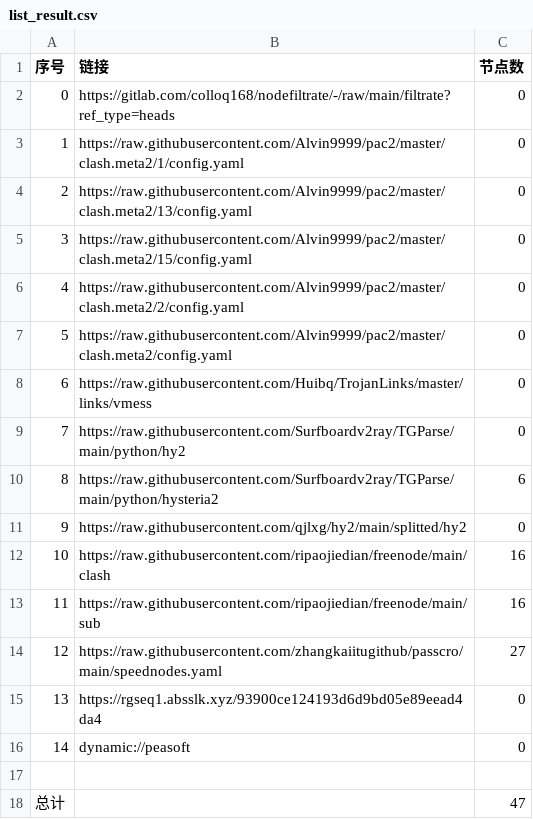
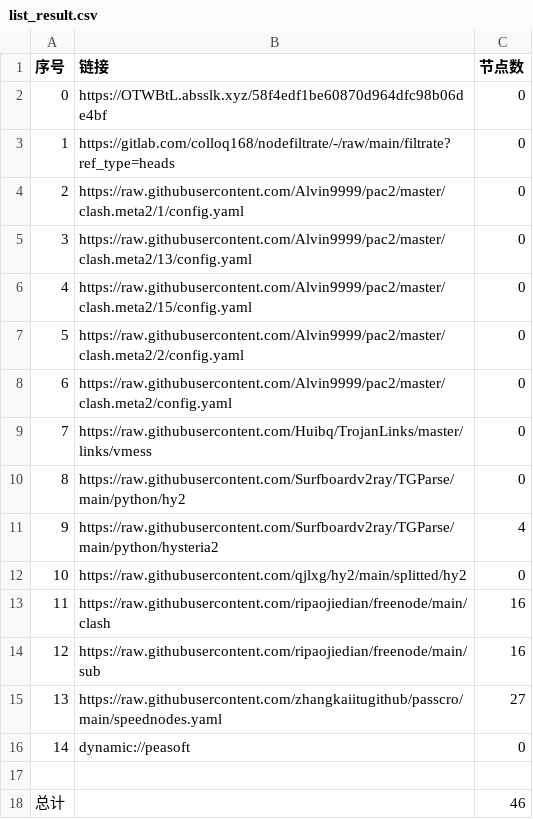
Before and after one commit to xiao33521/AutoMergePublicNodes33521, a CSV file: list_result.csv, drawn as a sheet; removed rows and columns are numbered as before the commit, all else as after; the diff names each change by its address in the sheet, - before the commit and + after, or states it on an @@ line.

```diff
--- a/list_result.csv
+++ b/list_result.csv
+row 2: 0 | https://OTWBtL.absslk.xyz/58f4edf1be60870d964dfc98b06de4bf | 0
@@ column A (序号) renumbered between rows 3 and 15 @@
-C11 (节点数): 6
+C11 (节点数): 4
-row 15: 13 | https://rgseq1.absslk.xyz/93900ce124193d6d9bd05e89eead4da4 | 0
-C18 (节点数): 47
+C18 (节点数): 46
```
Also changed, not shown: 18 other files.
